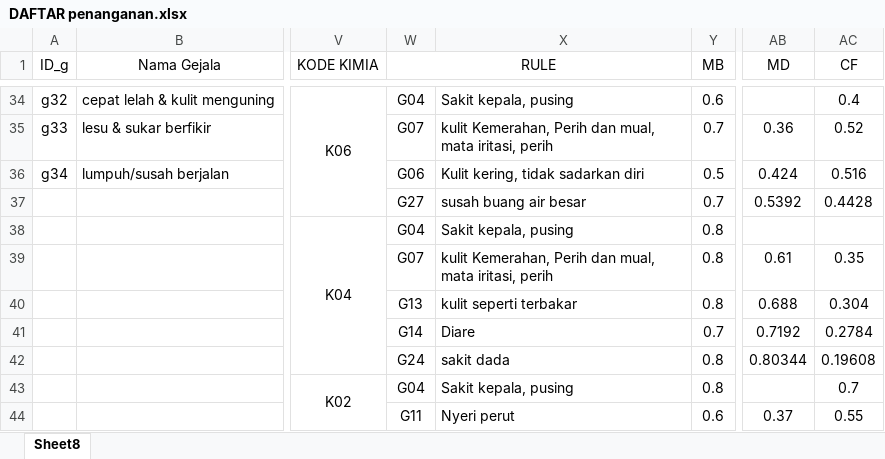
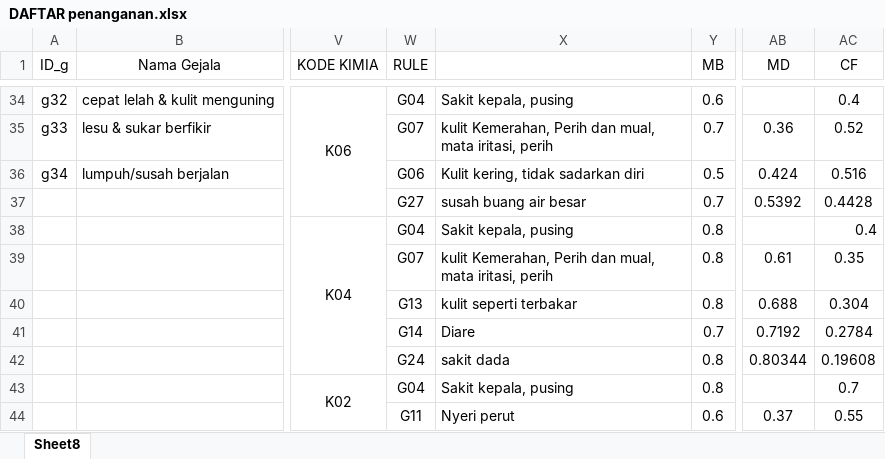
Before and after one commit to ilyasaff/kimia, an Excel workbook: DAFTAR penanganan.xlsx, sheet Sheet8, drawn as a sheet; only a part is shown, gaps mark what is left out; values as stored, in another font and other column widths than the file's, no borders; removed rows and columns are numbered as before the commit, all else as after; the diff covers the shown part only; the diff names each change by its address in the sheet, - before the commit and + after, or states it on an @@ line.

```diff
--- a/DAFTAR penanganan.xlsx (sheet Sheet8)
+++ b/DAFTAR penanganan.xlsx (sheet Sheet8)
-W1:X1 merged
-AC38 (CF): (empty)
+AC38 (CF): 0.4
```
Also changed, not shown: 39 added rows and 13 edited cells elsewhere in this sheet, formulas that keep their value.
